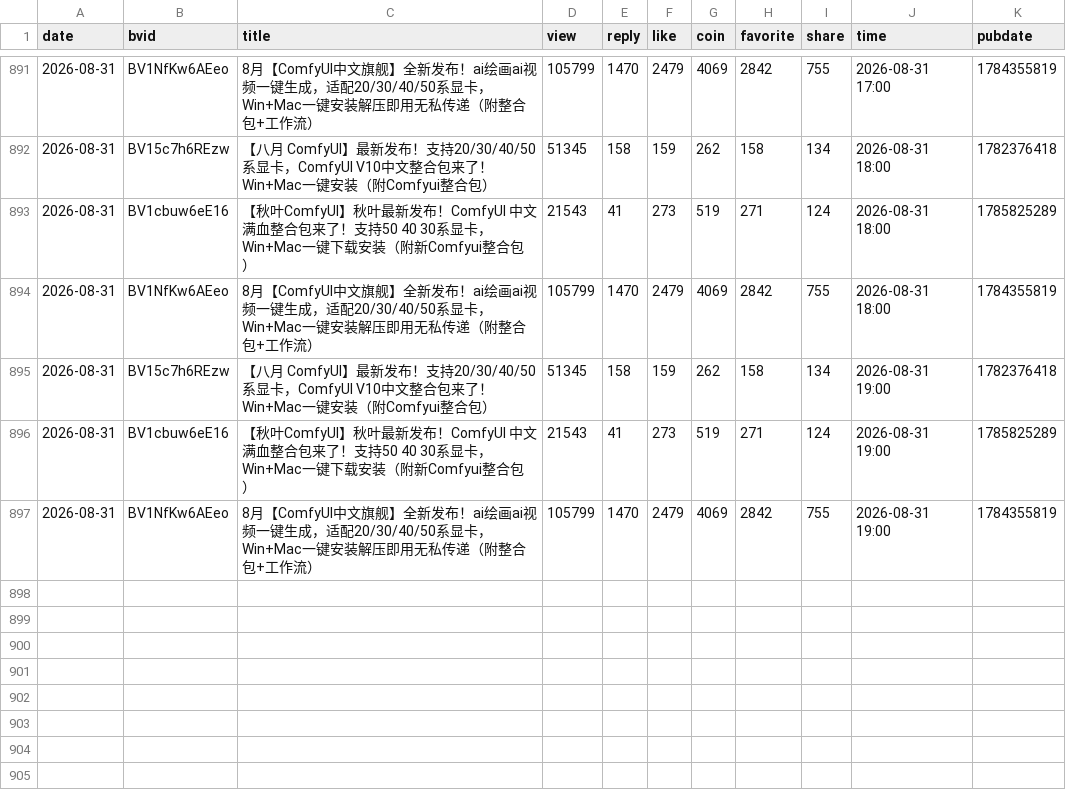
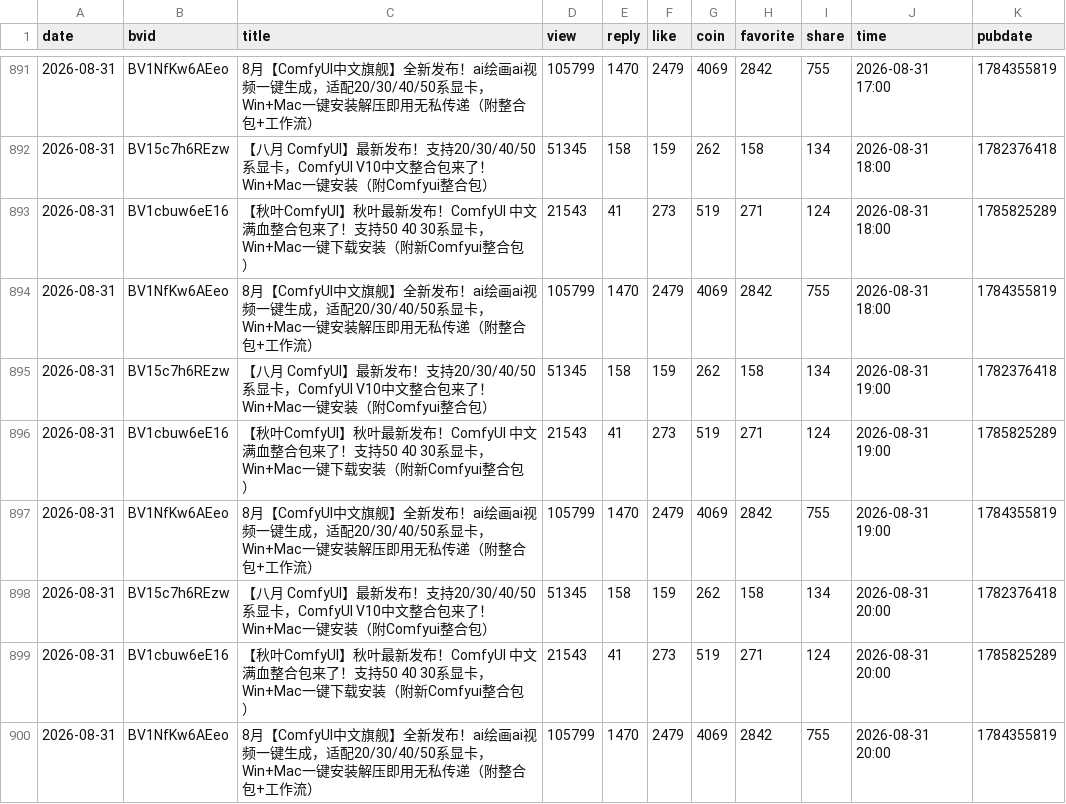
Before and after one commit to yinggege666666-alt/bilibili-tracker, a CSV file: snapshots.csv, drawn as a sheet; only a part is shown, gaps mark what is left out.

```diff
--- a/snapshots.csv
+++ b/snapshots.csv
@@ -897 +897,4 @@
 "2026-08-31","BV1NfKw6AEeo","8月【ComfyUI中文旗舰】全新发布！ai绘画ai视频一键生成，适配20/30/40/50系显卡，Win+Mac一键安装解压即用无私传递（附整合包+工作流）","105799","1470","2479","4069","2842","755","2026-08-31 19:00","1784355819"
+"2026-08-31","BV15c7h6REzw","【八月 ComfyUI】最新发布！支持20/30/40/50系显卡，ComfyUI V10中文整合包来了！Win+Mac一键安装（附Comfyui整合包）","51345","158","159","262","158","134","2026-08-31 20:00","1782376418"
+"2026-08-31","BV1cbuw6eE16","【秋叶ComfyUI】秋叶最新发布！ComfyUI 中文满血整合包来了！支持50 40 30系显卡，Win+Mac一键下载安装（附新Comfyui整合包）","21543","41","273","519","271","124","2026-08-31 20:00","1785825289"
+"2026-08-31","BV1NfKw6AEeo","8月【ComfyUI中文旗舰】全新发布！ai绘画ai视频一键生成，适配20/30/40/50系显卡，Win+Mac一键安装解压即用无私传递（附整合包+工作流）","105799","1470","2479","4069","2842","755","2026-08-31 20:00","1784355819"
```
Also changed, not shown: report.csv, 2 other files.
